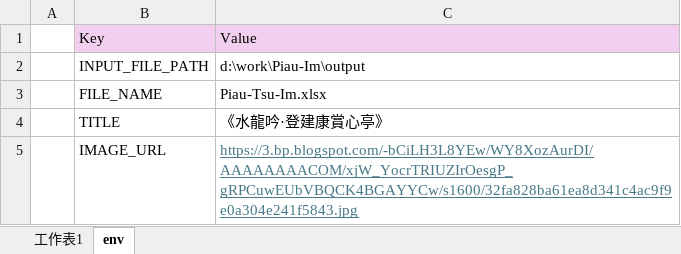
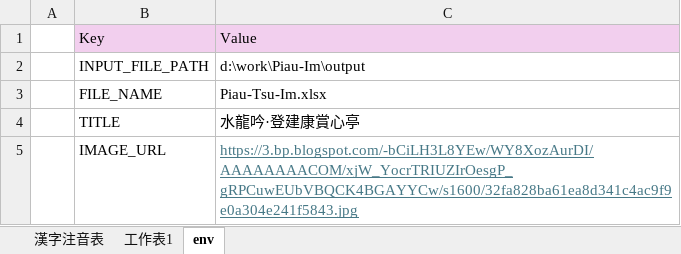
Before and after one commit to AlanJui/Piau-Im, an Excel workbook: output/Piau-Tsu-Im.xlsx, sheet env, drawn as a sheet; values as stored, in another font and other column widths than the file's, no borders; the diff names each change by its address in the sheet, - before the commit and + after, or states it on an @@ line.

```diff
--- a/output/Piau-Tsu-Im.xlsx (sheet env)
+++ b/output/Piau-Tsu-Im.xlsx (sheet env)
+sheet tab: 漢字注音表
-C4: 《水龍吟·登建康賞心亭》
+C4: 水龍吟·登建康賞心亭
```
Also changed, not shown: sheet 工作表1, output/【河洛話注音】水龍吟·登建康賞心亭.xlsx, 27 other files.
